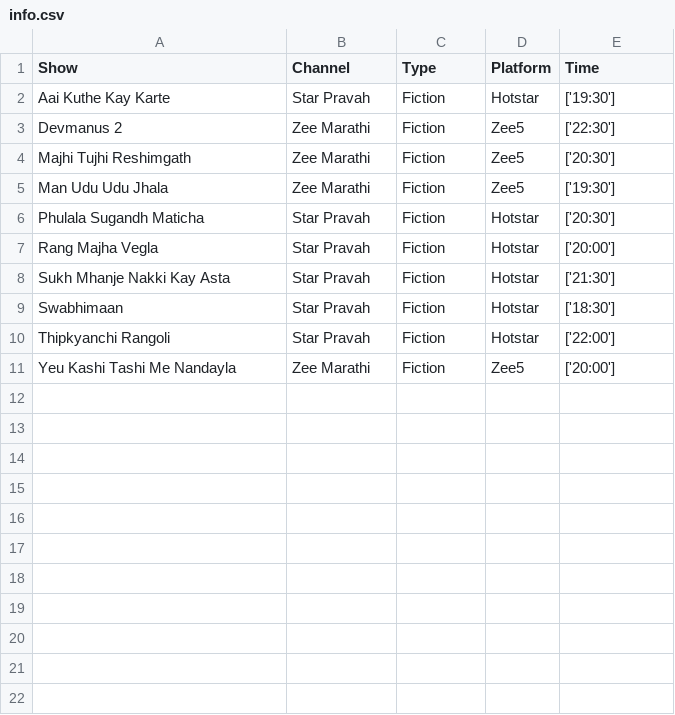
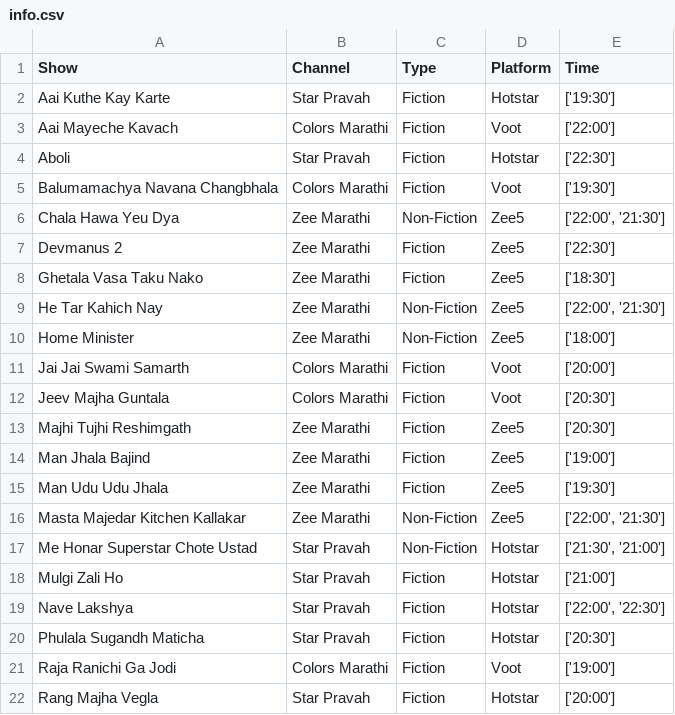
Before and after one commit to rohitk04/marathi-shows-data, a CSV file: data/csv/shows/info.csv, drawn as a sheet; only a part is shown; the shorter side is filled out with more unchanged rows; the diff covers the shown part only; the diff names each change by its address in the sheet, - before the commit and + after, or states it on an @@ line.

Commit message:
Added week 1 data for tv trp

```diff
--- a/data/csv/shows/info.csv
+++ b/data/csv/shows/info.csv
+row 3: Aai Mayeche Kavach | Colors Marathi | Fiction | Voot | ['22:00']
+row 4: Aboli | Star Pravah | Fiction | Hotstar | ['22:30']
+row 5: Balumamachya Navana Changbhala | Colors Marathi | Fiction | Voot | ['19:30']
+row 6: Chala Hawa Yeu Dya | Zee Marathi | Non-Fiction | Zee5 | ['22:00', '21:30']
+row 8: Ghetala Vasa Taku Nako | Zee Marathi | Fiction | Zee5 | ['18:30']
+row 9: He Tar Kahich Nay | Zee Marathi | Non-Fiction | Zee5 | ['22:00', '21:30']
+row 10: Home Minister | Zee Marathi | Non-Fiction | Zee5 | ['18:00']
+row 11: Jai Jai Swami Samarth | Colors Marathi | Fiction | Voot | ['20:00']
+row 12: Jeev Majha Guntala | Colors Marathi | Fiction | Voot | ['20:30']
+row 14: Man Jhala Bajind | Zee Marathi | Fiction | Zee5 | ['19:00']
+row 16: Masta Majedar Kitchen Kallakar | Zee Marathi | Non-Fiction | Zee5 | ['22:00', '21:30']
+row 17: Me Honar Superstar Chote Ustad | Star Pravah | Non-Fiction | Hotstar | ['21:30', '21:00']
+row 18: Mulgi Zali Ho | Star Pravah | Fiction | Hotstar | ['21:00']
+row 19: Nave Lakshya | Star Pravah | Fiction | Hotstar | ['22:00', '22:30']
+row 21: Raja Ranichi Ga Jodi | Colors Marathi | Fiction | Voot | ['19:00']
```
Also changed, not shown: 9 added rows elsewhere in this file, 4 other files.
